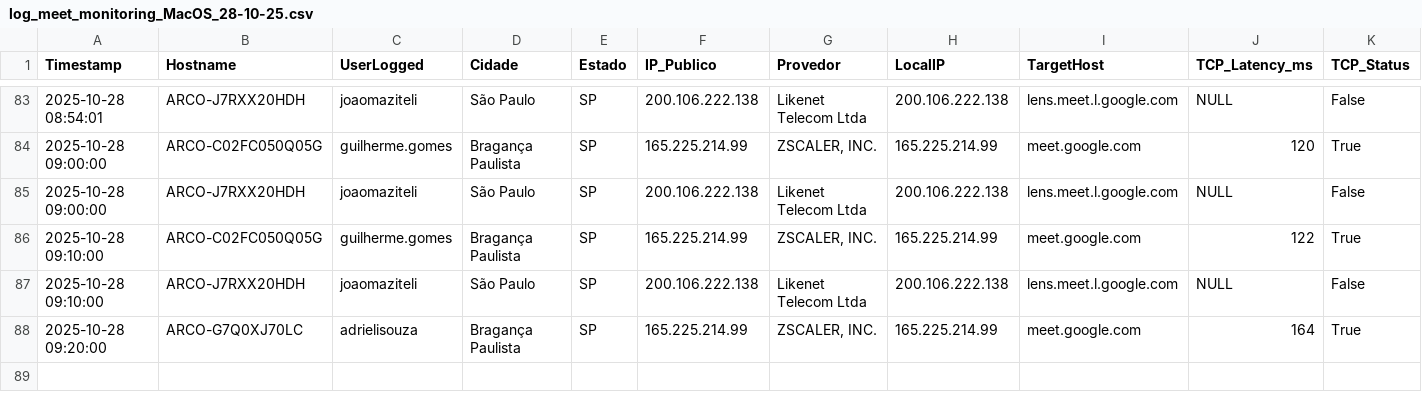
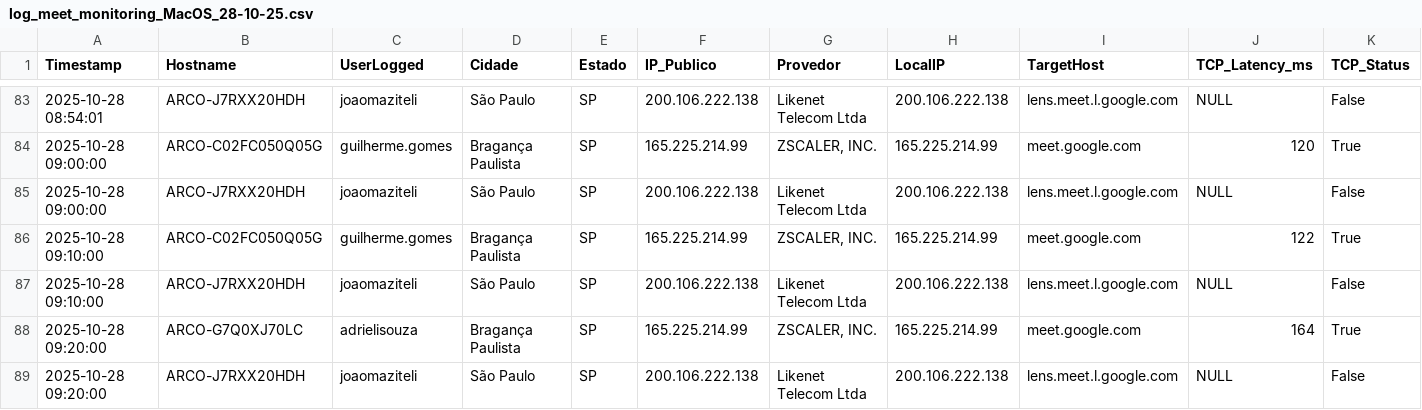
Before and after one commit to lucasldantas/web_monitor, a CSV file: log_meet_monitoring_MacOS_28-10-25.csv, drawn as a sheet; only a part is shown, gaps mark what is left out; rows hold the shown columns only; the diff names each change by its address in the sheet, - before the commit and + after, or states it on an @@ line.

Commit message:
Monitoramento 2025-10-28 09:20:00 (macOS): Atualização automática do log de desempenho.

```diff
--- a/log_meet_monitoring_MacOS_28-10-25.csv
+++ b/log_meet_monitoring_MacOS_28-10-25.csv
+row 89: 2025-10-28 09:20:00 | ARCO-J7RXX20HDH | joaomaziteli | São Paulo | SP | 200.106.222.138 | Likenet Telecom Ltda | 200.106.222.138 | lens.meet.l.google.com | NULL | False
```
